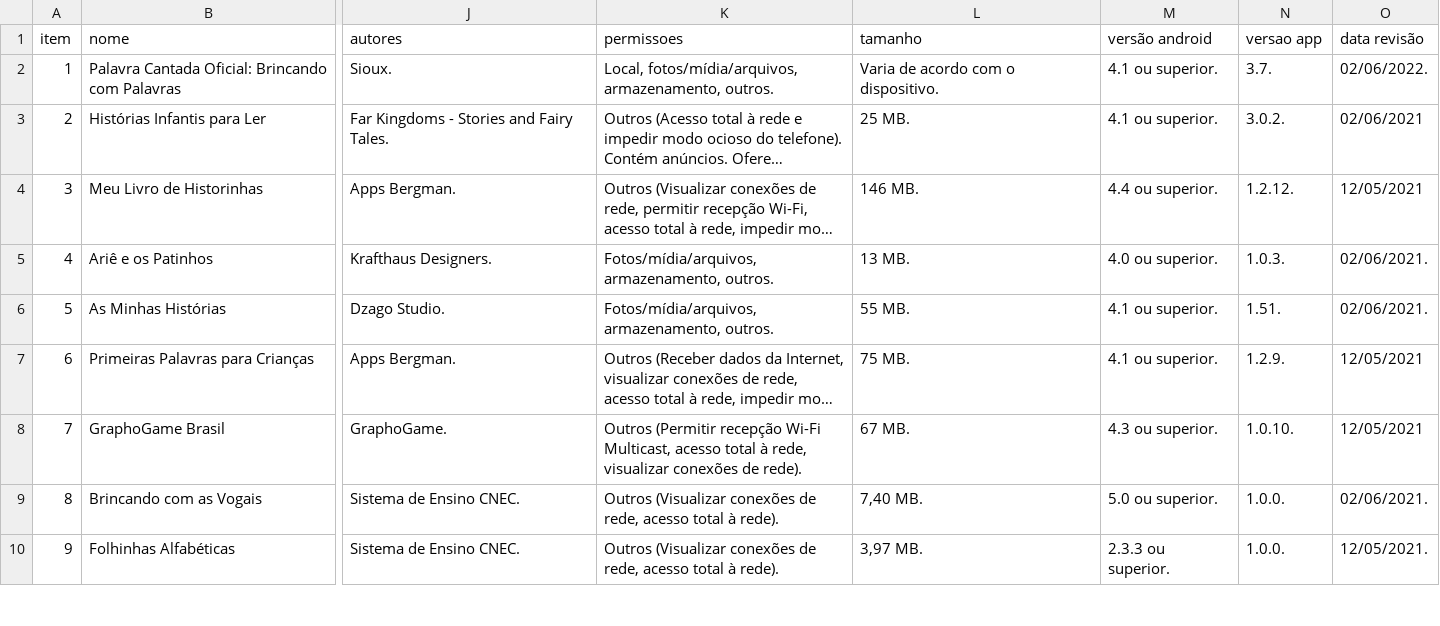
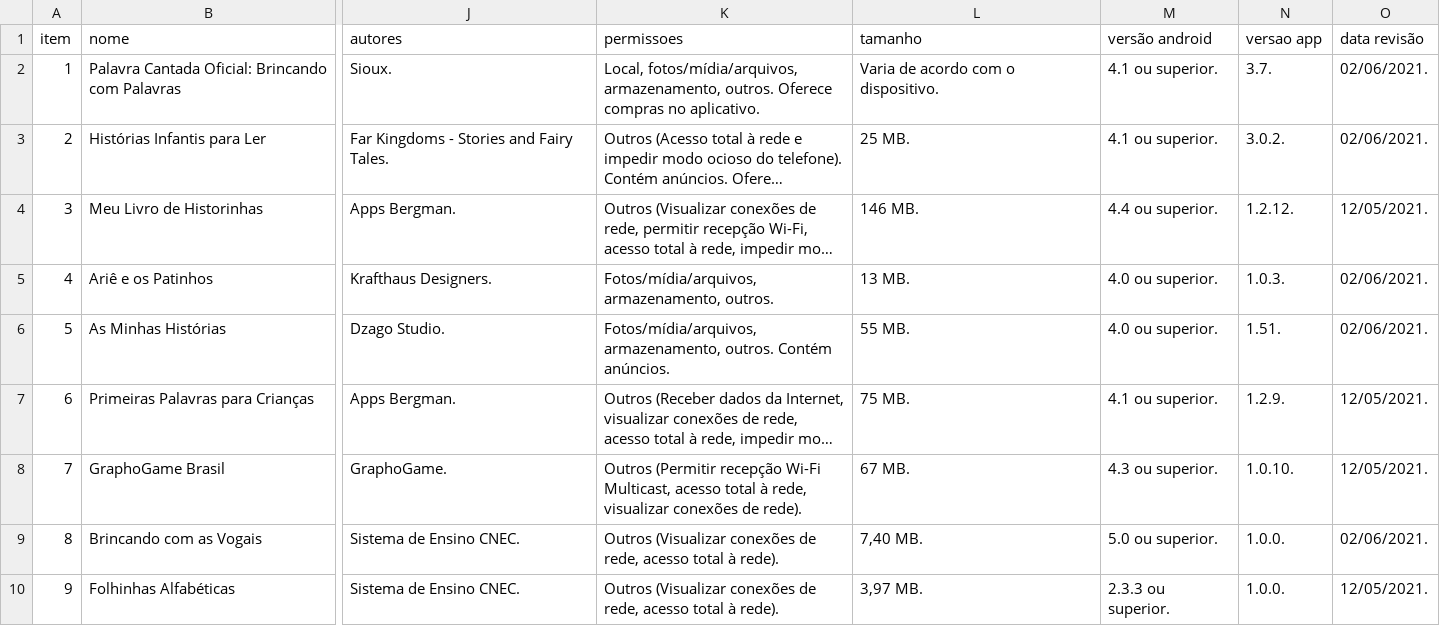
Before and after one commit to ProjetoAthenaUFC/ProjetoAthenaUFC.github.io, a TSV file: athena/data/recursos_mobile.tsv, drawn as a sheet; only a part is shown, gaps mark what is left out; long unchanged cells end in …; the diff names each change by its address in the sheet, - before the commit and + after, or states it on an @@ line.

Commit message:
Correções

```diff
--- a/athena/data/recursos_mobile.tsv
+++ b/athena/data/recursos_mobile.tsv
-K2 (permissoes): …armazenamento, outros.
+K2 (permissoes): …armazenamento, outros. Oferece compras no aplicativo.
-O2 (data revisão): 02/06/2022.
+O2 (data revisão): 02/06/2021.
-O3 (data revisão): 02/06/2021
+O3 (data revisão): 02/06/2021.
-O4 (data revisão): 12/05/2021
+O4 (data revisão): 12/05/2021.
-K6 (permissoes): …armazenamento, outros.
+K6 (permissoes): …armazenamento, outros. Contém anúncios.
-M6 (versão android): 4.1 ou superior.
+M6 (versão android): 4.0 ou superior.
-O7:O8 (data revisão): 12/05/2021
+O7:O8 (data revisão): 12/05/2021.
```
